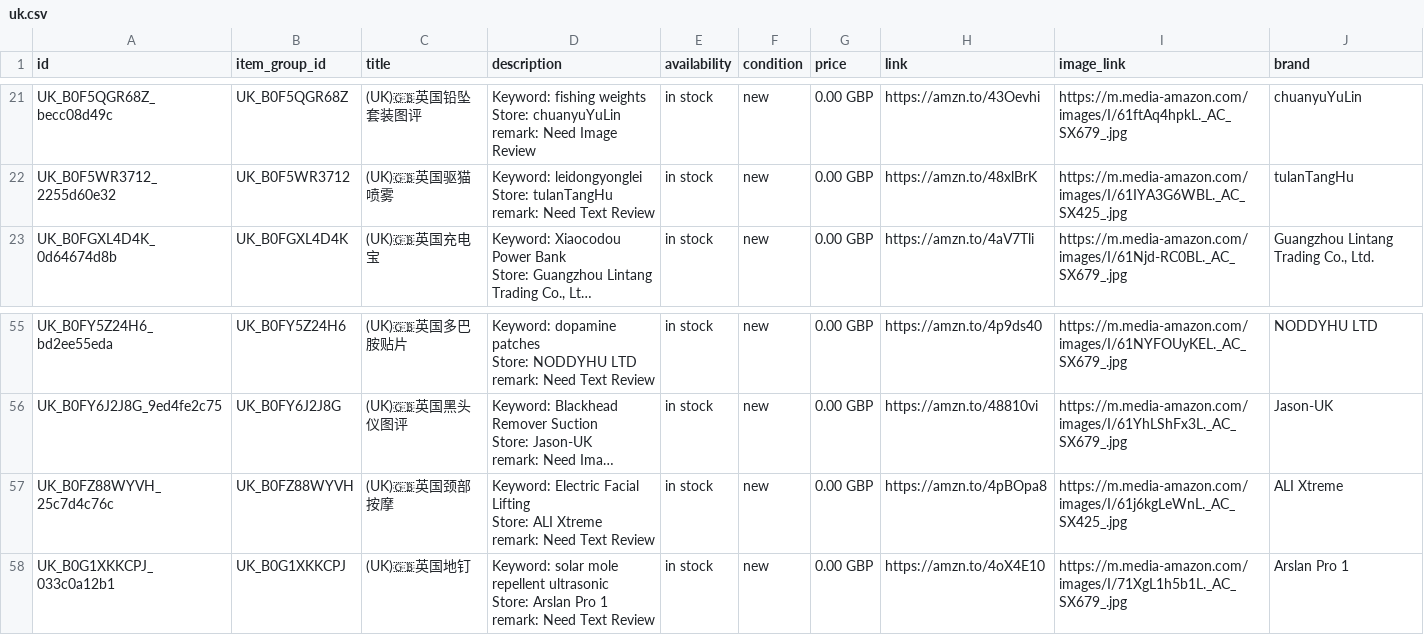
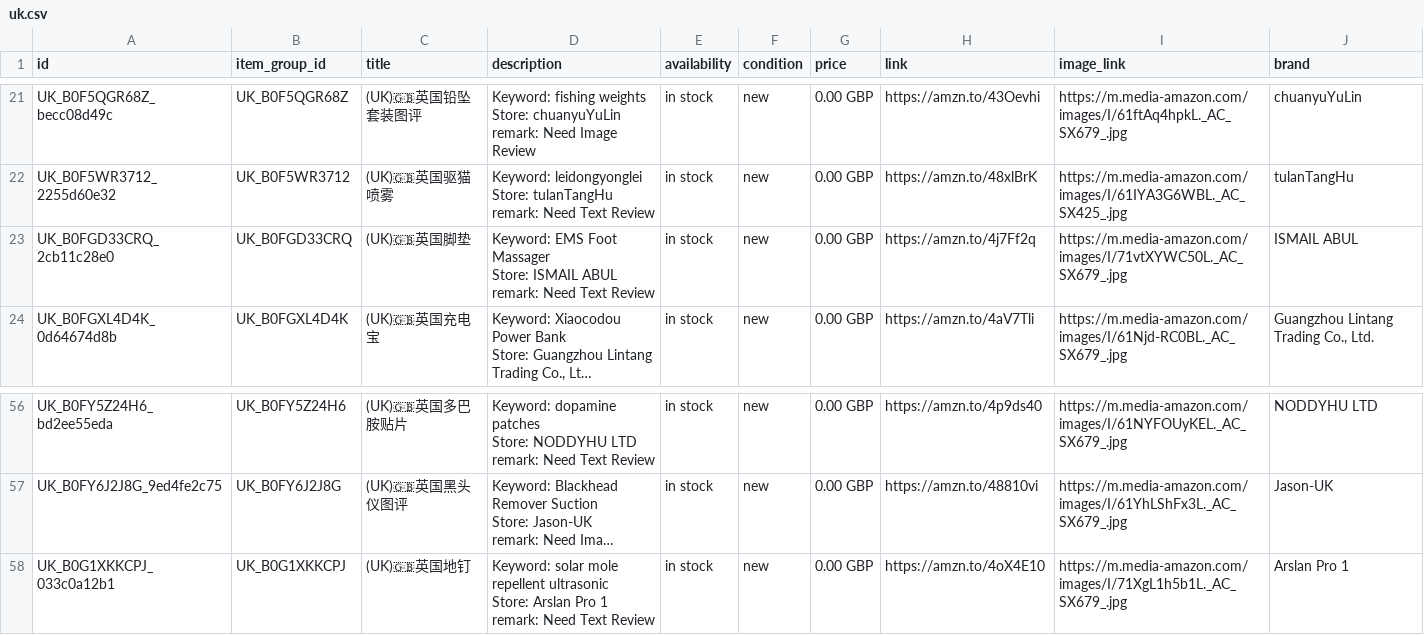
Before and after one commit to dalemy-1/wa-catalog-feed, a CSV file: docs/uk.csv, drawn as a sheet; only a part is shown, gaps mark what is left out; long unchanged cells end in …; removed rows and columns are numbered as before the commit, all else as after; ↵ is a line break in a cell; the diff names each change by its address in the sheet, - before the commit and + after, or states it on an @@ line.

```diff
--- a/docs/uk.csv
+++ b/docs/uk.csv
+row 23: UK_B0FGD33CRQ_2cb11c28e0 | UK_B0FGD33CRQ | (UK)🇬🇧英国脚垫 | Keyword: EMS Foot Massager ↵ Store: ISMAIL ABUL ↵ remark: Need Text Review | in stock | new | 0.00 GBP | https://amzn.to/4j7Ff2q | https://m.media-amazon.com/images/I/71vtXYWC50L._AC_SX679_.jpg | ISMAIL ABUL
-row 57: UK_B0FZ88WYVH_25c7d4c76c | UK_B0FZ88WYVH | (UK)🇬🇧英国颈部按摩 | Keyword: Electric Facial Lifting ↵ Store: ALI Xtreme ↵ remark: Need Text Review | in stock | new | 0.00 GBP | https://amzn.to/4pBOpa8 | https://m.media-amazon.com/images/I/61j6kgLeWnL._AC_SX425_.jpg | ALI Xtreme
```
Also changed, not shown: docs/de.csv, docs/meta_all.csv.
